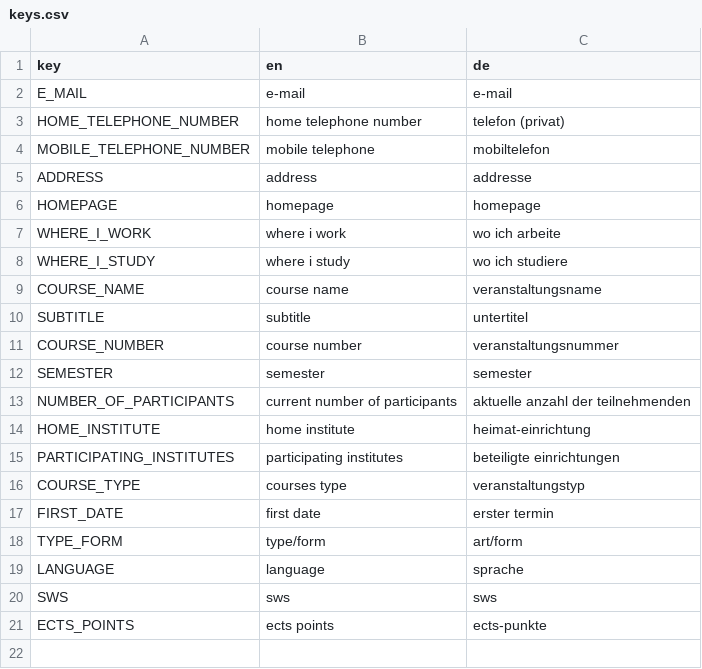
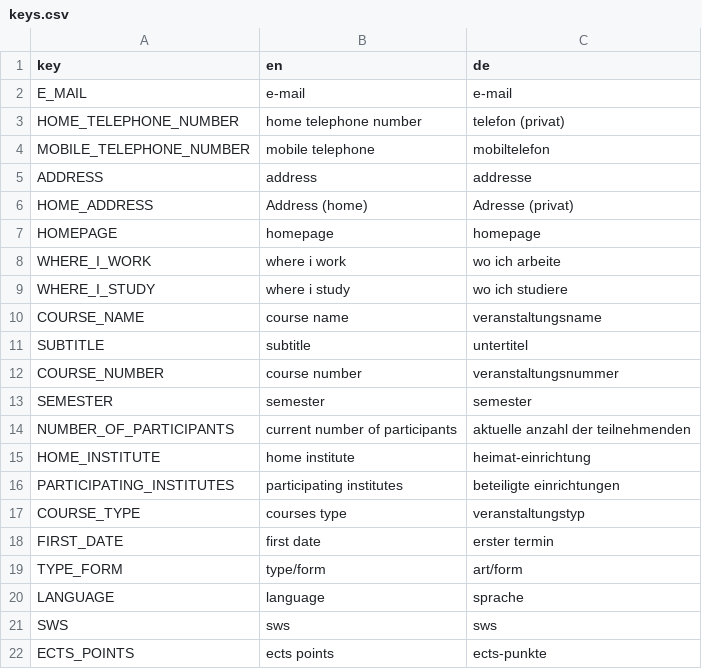
Before and after one commit to RedstoneMedia/stud-ip-scraper, a CSV file: src/keys.csv, drawn as a sheet; the diff names each change by its address in the sheet, - before the commit and + after, or states it on an @@ line.

Commit message:
Added home_address key to user Profile

```diff
--- a/src/keys.csv
+++ b/src/keys.csv
+row 6: HOME_ADDRESS | Address (home) | Adresse (privat)
```
Also changed, not shown: 1 other file.
